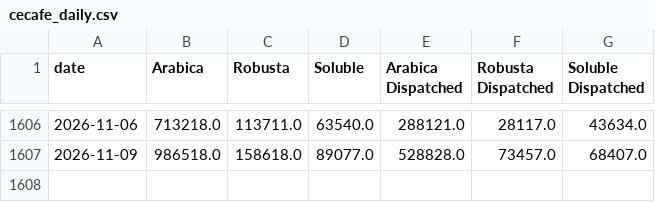
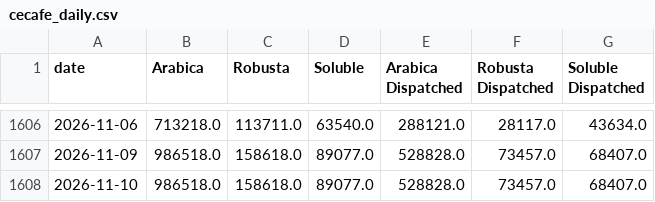
Before and after one commit to virataryaa/Daily-Cecafe, a CSV file: Database/cecafe_daily.csv, drawn as a sheet; only a part is shown, gaps mark what is left out.

Commit message:
Entry 2026-11-10 via dashboard | Arabica 986,518 | Robusta 158,618 | Soluble 89,077 | Arabica Dispatched 528,828 | Robusta Dispatched 73,457 | Soluble Dispatched 68,407

```diff
--- a/Database/cecafe_daily.csv
+++ b/Database/cecafe_daily.csv
@@ -1607 +1607,2 @@ date,Arabica,Robusta,Soluble,Arabica Dispatched,Robusta Dispatched,Soluble Dispa
 2026-11-09,986518.0,158618.0,89077.0,528828.0,73457.0,68407.0
+2026-11-10,986518.0,158618.0,89077.0,528828.0,73457.0,68407.0
```
